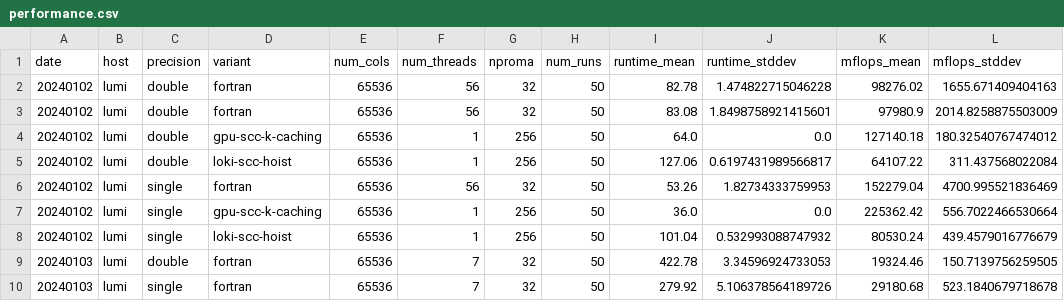
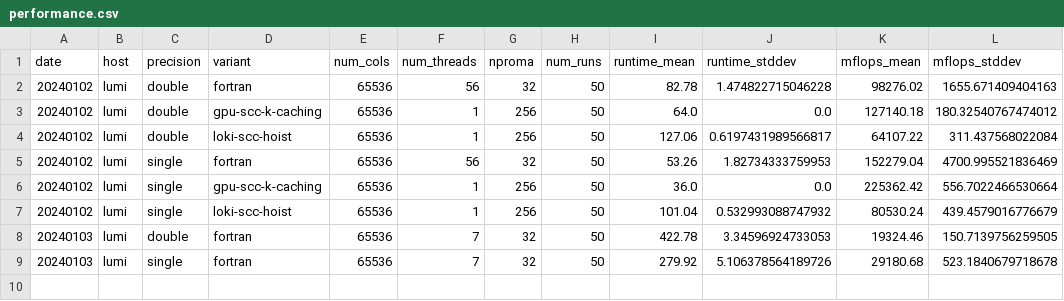
Before and after one commit to stubbiali/cloudsc-paper, a CSV file: data/cloudsc/lumi/cray-gpu/14.0.2/bit/performance.csv, drawn as a sheet; the diff names each change by its address in the sheet, - before the commit and + after, or states it on an @@ line.

Commit message:
Remove double entry.

```diff
--- a/data/cloudsc/lumi/cray-gpu/14.0.2/bit/performance.csv
+++ b/data/cloudsc/lumi/cray-gpu/14.0.2/bit/performance.csv
-row 3: 20240102 | lumi | double | fortran | 65536 | 56 | 32 | 50 | 83.08 | 1.8498758921415601 | 97980.9 | 2014.8258875503009
```
